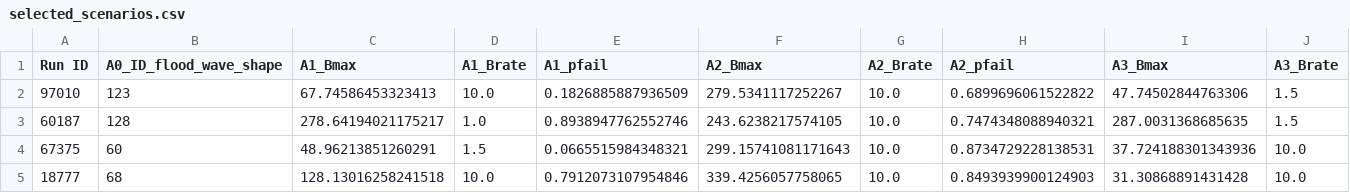
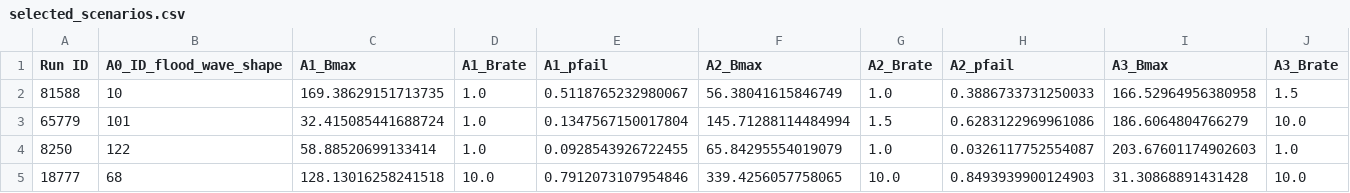
Before and after one commit to ghsher/epa1361_group15, a CSV file: final assignment/output/selected_scenarios.csv, drawn as a sheet; only a part is shown; removed rows and columns are numbered as before the commit, all else as after; rows hold the shown columns only; the diff names each change by its address in the sheet, - before the commit and + after, or states it on an @@ line.

```diff
--- a/final assignment/output/selected_scenarios.csv
+++ b/final assignment/output/selected_scenarios.csv
-row 2: 97010 | 123 | 67.74586453323413 | 10.0 | 0.1826885887936509 | 279.5341117252267 | 10.0 | 0.6899696061522822 | 47.74502844763306 | 1.5
-row 3: 60187 | 128 | 278.64194021175217 | 1.0 | 0.8938947762552746 | 243.6238217574105 | 10.0 | 0.7474348088940321 | 287.0031368685635 | 1.5
-row 4: 67375 | 60 | 48.96213851260291 | 1.5 | 0.0665515984348321 | 299.15741081171643 | 10.0 | 0.8734729228138531 | 37.724188301343936 | 10.0
+row 2: 81588 | 10 | 169.38629151713735 | 1.0 | 0.5118765232980067 | 56.38041615846749 | 1.0 | 0.3886733731250033 | 166.52964956380958 | 1.5
+row 3: 65779 | 101 | 32.415085441688724 | 1.0 | 0.1347567150017804 | 145.71288114484994 | 1.5 | 0.6283122969961086 | 186.6064804766279 | 10.0
+row 4: 8250 | 122 | 58.88520699133414 | 1.0 | 0.0928543926722455 | 65.84295554019079 | 1.0 | 0.0326117752554087 | 203.67601174902603 | 1.0
```
Also changed, not shown: final assignment/output/worst_case.csv, 3 other files.
